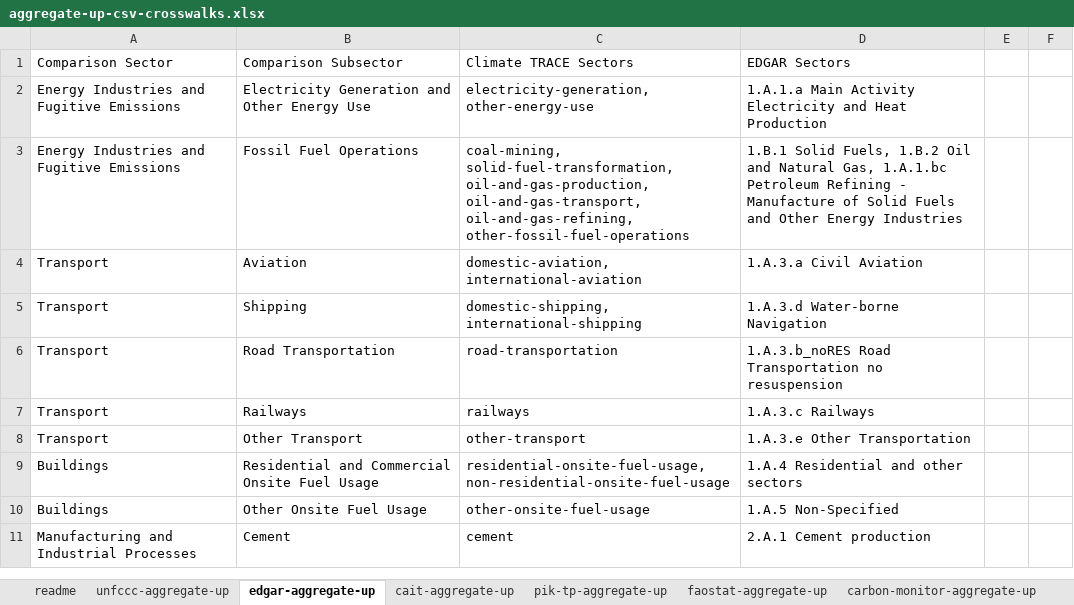
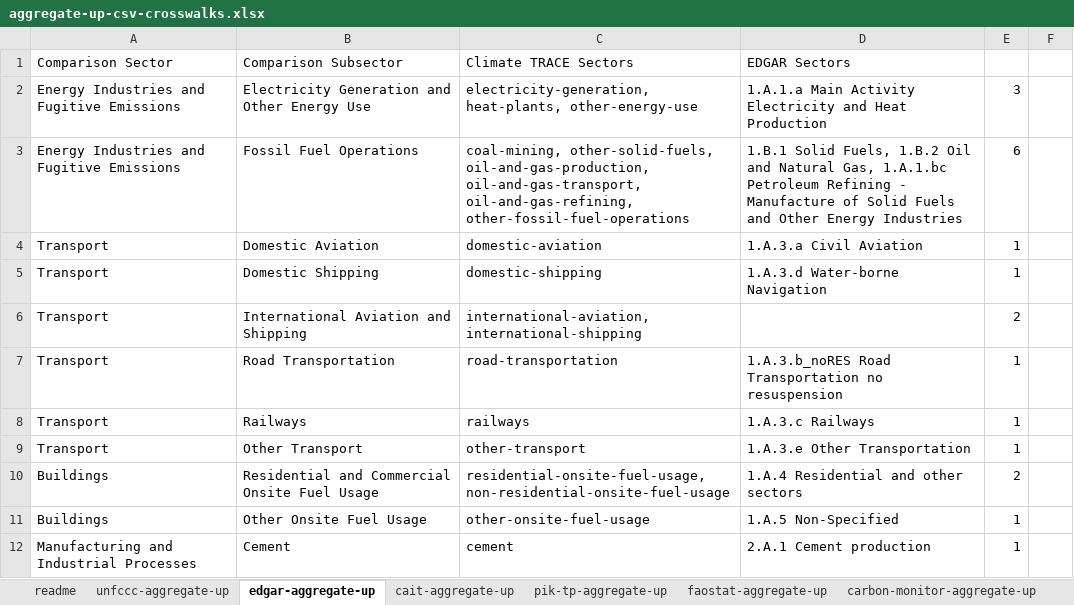
Before and after one commit to climatetracecoalition/climate-trace-tools, an Excel workbook: climate_trace_tools/compare/aggregate_up/files/aggregate-up-csv-crosswalks.xlsx, sheet edgar-aggregate-up, drawn as a sheet; only a part is shown; values as stored, in another font and other column widths than the file's, no borders; charts and pictures not drawn; addresses are those after the commit; the diff covers the shown part only; the diff names each change by its address in the sheet, - before the commit and + after, or states it on an @@ line.

Commit message:
updated the aggregate-up-csv-crosswalk xlsx file and added openpyxl to the installation requirements in setup.py

```diff
--- a/climate_trace_tools/compare/aggregate_up/files/aggregate-up-csv-crosswalks.xlsx (sheet edgar-aggregate-up)
+++ b/climate_trace_tools/compare/aggregate_up/files/aggregate-up-csv-crosswalks.xlsx (sheet edgar-aggregate-up)
-C2 (Climate TRACE Sectors): electricity-generation, other-energy-use
+C2 (Climate TRACE Sectors): electricity-generation, heat-plants, other-energy-use
-E2: (empty)
+E2: 3
-C3 (Climate TRACE Sectors): coal-mining, solid-fuel-transformation, oil-and-gas-production, oil-and-gas-transport,…
+C3 (Climate TRACE Sectors): coal-mining, other-solid-fuels, oil-and-gas-production, oil-and-gas-transport,…
-E3: (empty)
+E3: 6
-B4 (Comparison Subsector): Aviation
+B4 (Comparison Subsector): Domestic Aviation
-C4 (Climate TRACE Sectors): domestic-aviation, international-aviation
+C4 (Climate TRACE Sectors): domestic-aviation
-E4:E5: (empty)
+E4:E5: 1
-B5 (Comparison Subsector): Shipping
+B5 (Comparison Subsector): Domestic Shipping
-C5 (Climate TRACE Sectors): domestic-shipping, international-shipping
+C5 (Climate TRACE Sectors): domestic-shipping
+row 6: Transport | International Aviation and Shipping | international-aviation, international-shipping |  | 2
-E7:E9: (empty)
+E7:E9: 1
-E10: (empty)
+E10: 2
-E11:E12: (empty)
+E11:E12: 1
```
Also changed, not shown: 3 added rows and 26 edited cells elsewhere in this sheet, sheet unfccc-aggregate-up, sheet faostat-aggregate-up, sheet cait-aggregate-up, sheet pik-tp-aggregate-up, sheet carbon-monitor-aggregate-up, sheet gcp-aggregate-up, formulas that keep their value, 1 other file.
